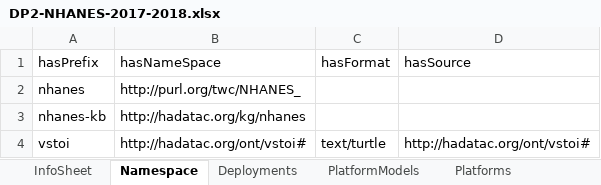
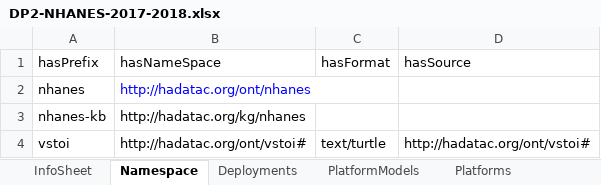
Before and after one commit to HADatAc/hascorepo, an Excel workbook: example/NHANES-2017-2018/DP2-NHANES-2017-2018.xlsx, sheet Namespace, drawn as a sheet; values as stored, in another font and other column widths than the file's, no borders; the diff names each change by its address in the sheet, - before the commit and + after, or states it on an @@ line.

```diff
--- a/example/NHANES-2017-2018/DP2-NHANES-2017-2018.xlsx (sheet Namespace)
+++ b/example/NHANES-2017-2018/DP2-NHANES-2017-2018.xlsx (sheet Namespace)
-B2 (hasNameSpace): http://purl.org/twc/NHANES_
+B2 (hasNameSpace): http://hadatac.org/ont/nhanes
-B2 text colour: black
+B2 text colour: #0000FF
```
Also changed, not shown: sheet Instruments, sheet Deployments, example/NHANES-2017-2018/DSG-NHANES-2017-2018.xlsx, example/NHANES-2017-2018/INS-NHANES-2017-2018.xlsx, 7 other files.
